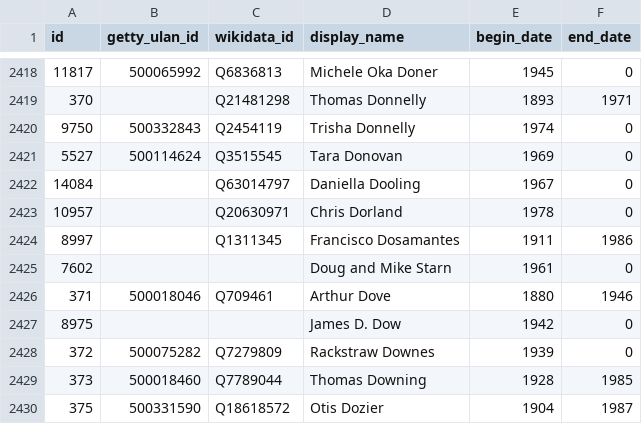
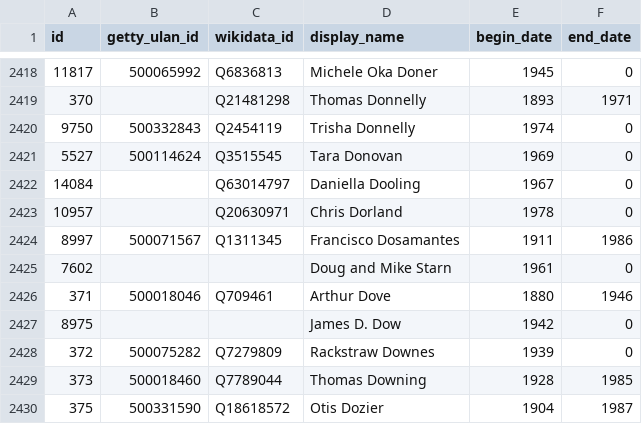
Before and after one commit to whitneymuseum/open-access, a CSV file: artists.csv, drawn as a sheet; only a part is shown, gaps mark what is left out.

```diff
--- a/artists.csv
+++ b/artists.csv
@@ -2423,3 +2423,3 @@ id,getty_ulan_id,wikidata_id,display_name,begin_date,end_date
 10957,,Q20630971,Chris Dorland,1978,0
-8997,,Q1311345,Francisco Dosamantes,1911,1986
+8997,500071567,Q1311345,Francisco Dosamantes,1911,1986
 7602,,,Doug and Mike Starn,1961,0
```
Also changed, not shown: 1 other file.
